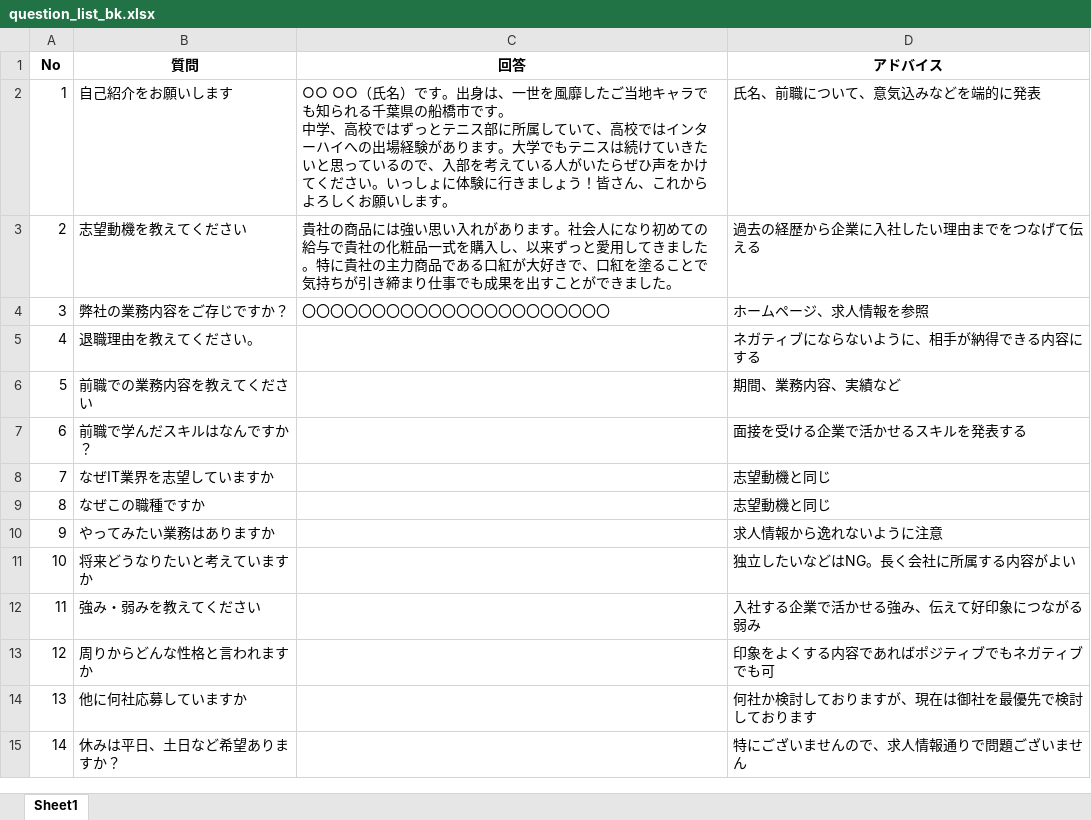
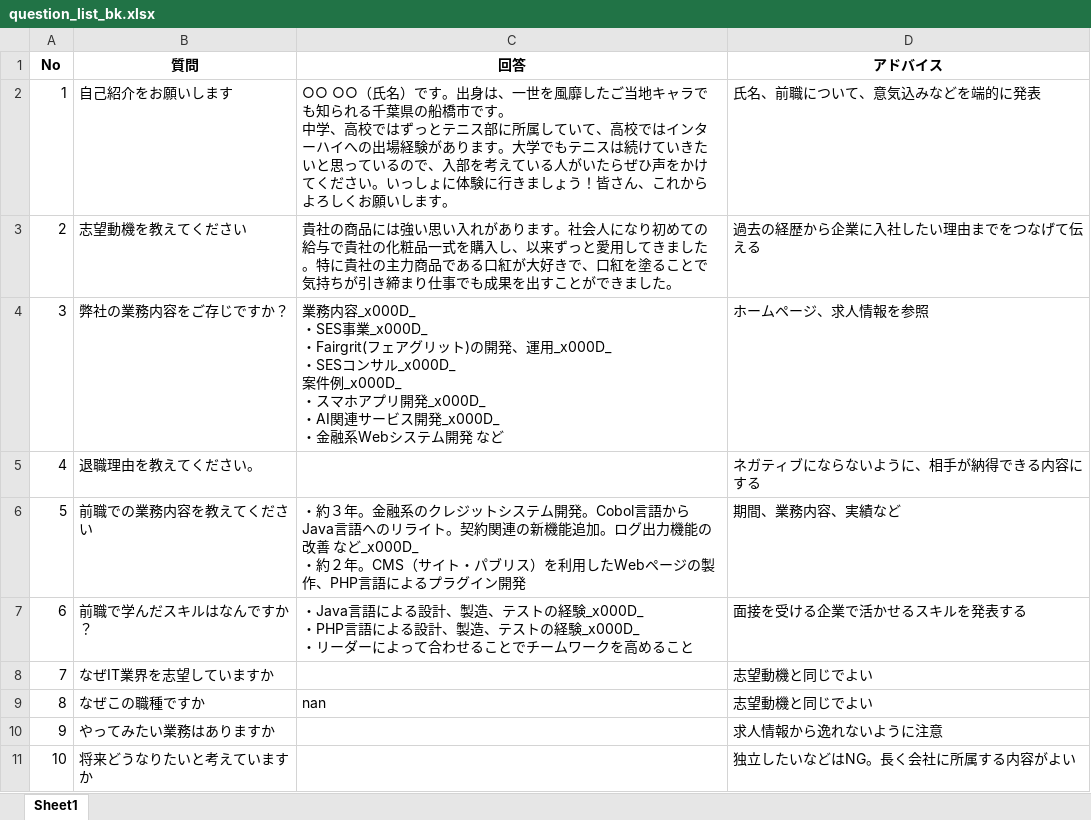
Before and after one commit to tatsuya-shimonishi/2024_4_5, an Excel workbook: dev/question_list_bk.xlsx, sheet Sheet1, drawn as a sheet; only a part is shown; the shorter side is filled out with more unchanged rows; values as stored, in another font and other column widths than the file's, no borders; ↵ is a line break in a cell; the diff names each change by its address in the sheet, - before the commit and + after, or states it on an @@ line.

```diff
--- a/dev/question_list_bk.xlsx (sheet Sheet1)
+++ b/dev/question_list_bk.xlsx (sheet Sheet1)
-C4 (回答): 〇〇〇〇〇〇〇〇〇〇〇〇〇〇〇〇〇〇〇〇〇〇
+C4 (回答): 業務内容_x000D_ ↵ ・SES事業_x000D_ ↵ ・Fairgrit(フェアグリット)の開発、運用_x000D_ ↵ ・SESコンサル_x000D_ ↵ 案件例_x000D_ ↵ ・スマホアプリ開発_x000D_ ↵ ・AI関連サービス開発_x000D_ ↵ ・金融系Webシステム開発 など
-C6 (回答): (empty)
+C6 (回答): ・約３年。金融系のクレジットシステム開発。Cobol言語からJava言語へのリライト。契約関連の新機能追加。ログ出力機能の改善 など_x000D_ ↵ ・約２年。CMS（サイト・パブリス）を利用したWebページの製作、PHP言語によるプラグイン開発
-C7 (回答): (empty)
+C7 (回答): ・Java言語による設計、製造、テストの経験_x000D_ ↵ ・PHP言語による設計、製造、テストの経験_x000D_ ↵ ・リーダーによって合わせることでチームワークを高めること
-D8:D9 (アドバイス): 志望動機と同じ
+D8:D9 (アドバイス): 志望動機と同じでよい
-C9 (回答): (empty)
+C9 (回答): nan
```
Also changed, not shown: dev/question_list.xlsx, 1 other file.
